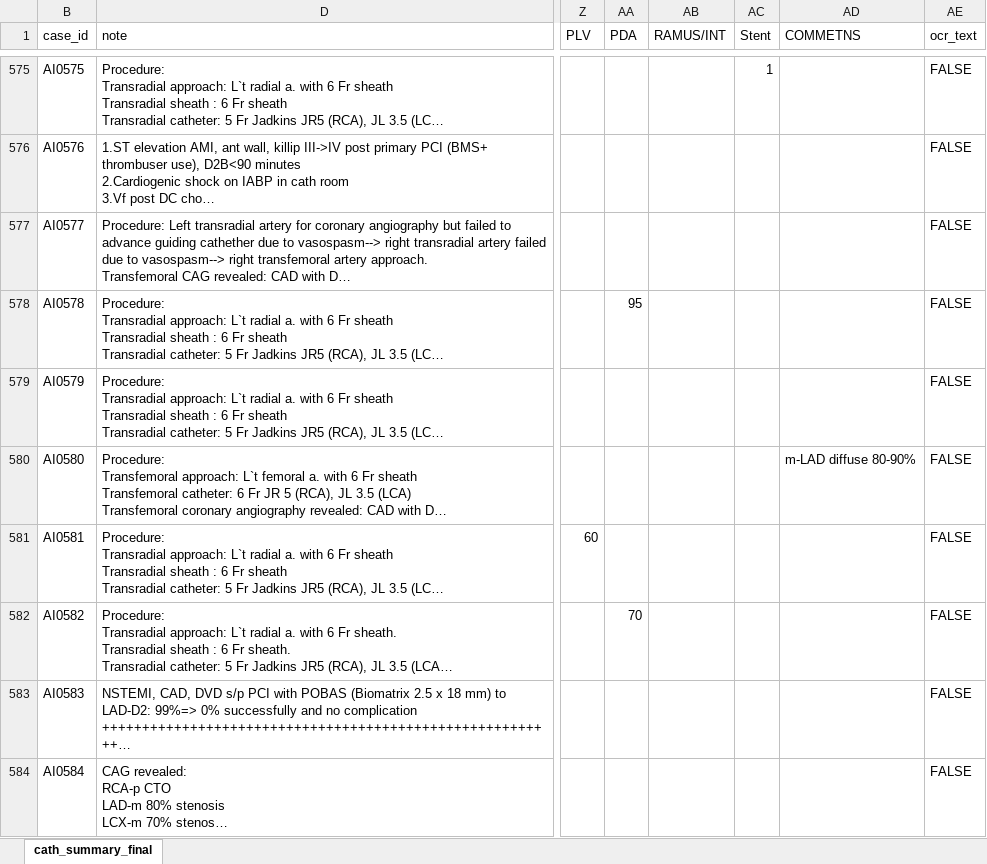
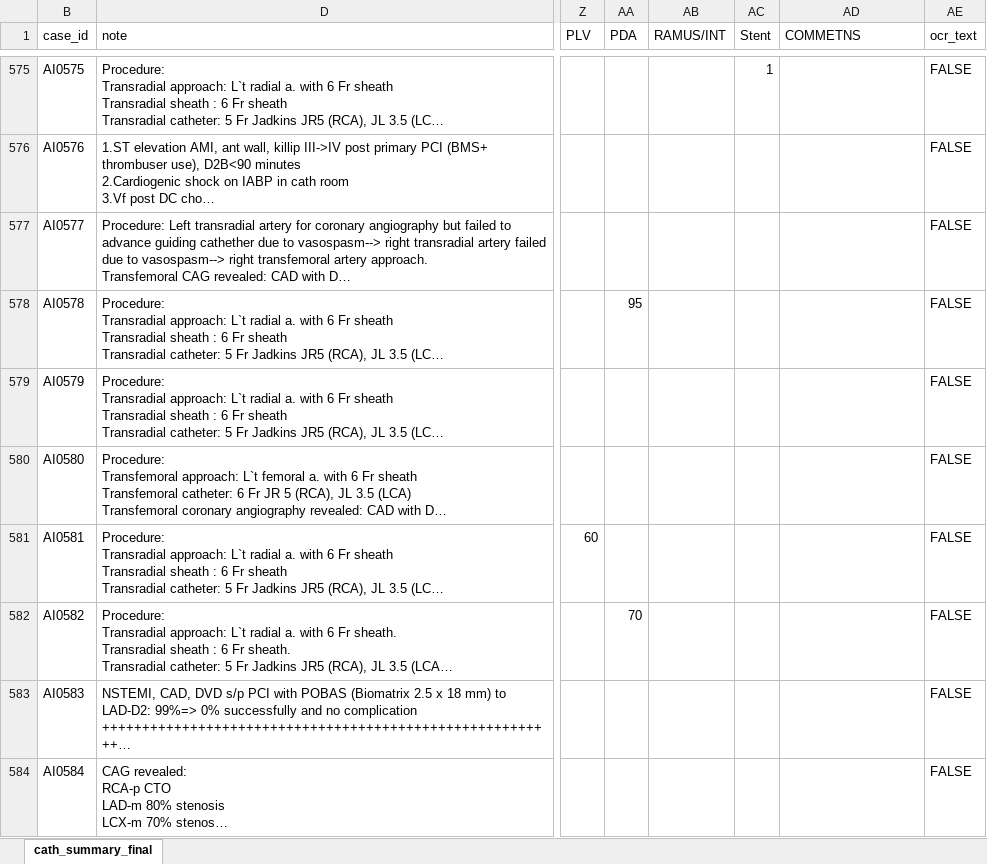
Before and after one commit to mrdonnee/CAD_Data_Entry, an Excel workbook: CATH_20190515_CAD_Classification.xlsx, sheet cath_summary_final, drawn as a sheet; only a part is shown, gaps mark what is left out; long unchanged cells end in …; values as stored, in another font and other column widths than the file's, no cell formats; table styles not drawn; the diff covers the shown part only; the diff names each change by its address in the sheet, - before the commit and + after, or states it on an @@ line.

```diff
--- a/CATH_20190515_CAD_Classification.xlsx (sheet cath_summary_final)
+++ b/CATH_20190515_CAD_Classification.xlsx (sheet cath_summary_final)
-AD580 (COMMETNS): m-LAD diffuse 80-90%
+AD580 (COMMETNS): (empty)
```
Also changed, not shown: 132 edited cells elsewhere in this sheet, cell formats.
